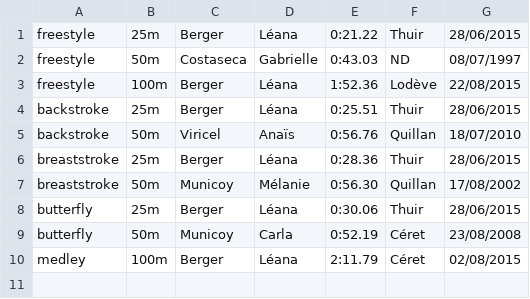
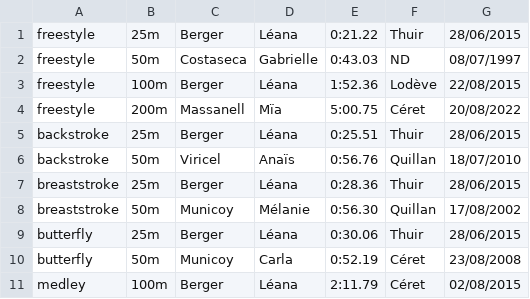
Before and after one commit to AladdinVR/AladdinVR.github.io, a CSV file: public/records/individual/female/avenir.csv, drawn as a sheet.

```diff
--- a/public/records/individual/female/avenir.csv
+++ b/public/records/individual/female/avenir.csv
@@ -3,2 +3,3 @@ freestyle,50m,Costaseca,Gabrielle,0:43.03,ND,08/07/1997
 freestyle,100m,Berger,Léana,1:52.36,Lodève,22/08/2015
+freestyle,200m,Massanell,Mïa,5:00.75,Céret,20/08/2022
 backstroke,25m,Berger,Léana,0:25.51,Thuir,28/06/2015
```
Also changed, not shown: public/records/individual/male/avenir.csv, public/records/individual/male/cadet.csv, 2 other files.
